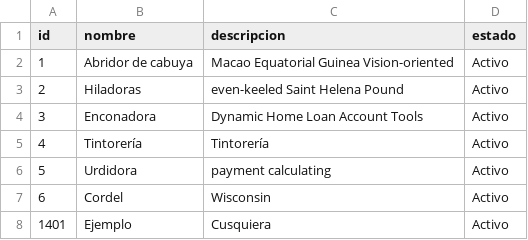
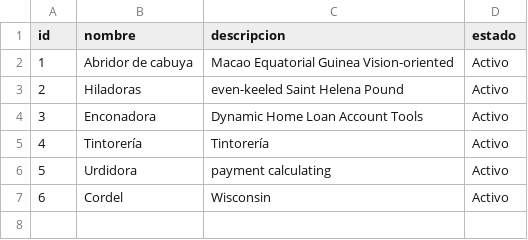
Before and after one commit to Fher95/ControlAcceso, a CSV file: src/main/resources/config/liquibase/fake-data/centro_costo.csv, drawn as a sheet.

```diff
--- a/src/main/resources/config/liquibase/fake-data/centro_costo.csv
+++ b/src/main/resources/config/liquibase/fake-data/centro_costo.csv
@@ -7,2 +7 @@ id;nombre;descripcion;estado
 6;Cordel;Wisconsin;Activo
-1401;Ejemplo;Cusquiera;Activo
```
Also changed, not shown: src/main/resources/config/liquibase/fake-data/asignacion_horas_extras.csv, src/main/resources/config/liquibase/fake-data/cargo.csv, 9 other files.
